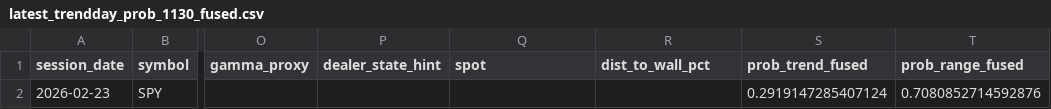
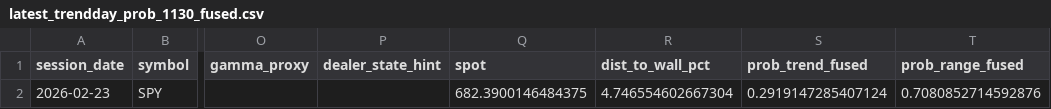
Before and after one commit to kvandre12-commits/SharpEdge-System, a CSV file: outputs/latest_trendday_prob_1130_fused.csv, drawn as a sheet; only a part is shown, gaps mark what is left out; the diff names each change by its address in the sheet, - before the commit and + after, or states it on an @@ line.

```diff
--- a/outputs/latest_trendday_prob_1130_fused.csv
+++ b/outputs/latest_trendday_prob_1130_fused.csv
-Q2 (spot): (empty)
+Q2 (spot): 682.3900146484375
-R2 (dist_to_wall_pct): (empty)
+R2 (dist_to_wall_pct): 4.746554602667304
```
Also changed, not shown: outputs/execution_state_daily.csv, outputs/gate_sweep_results.csv, 15 other files.
